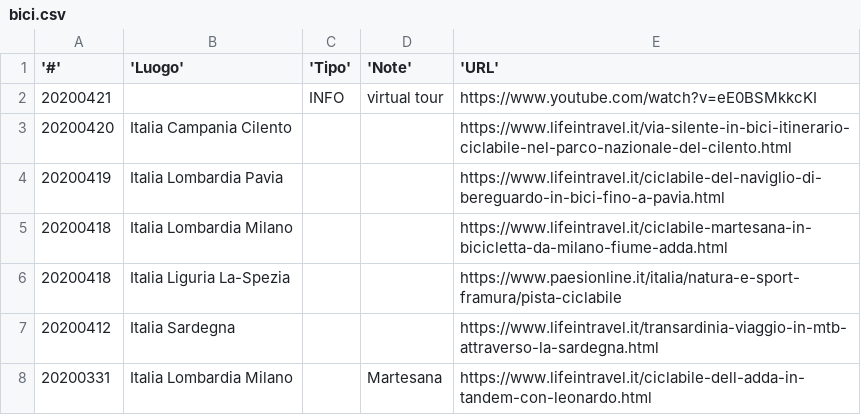
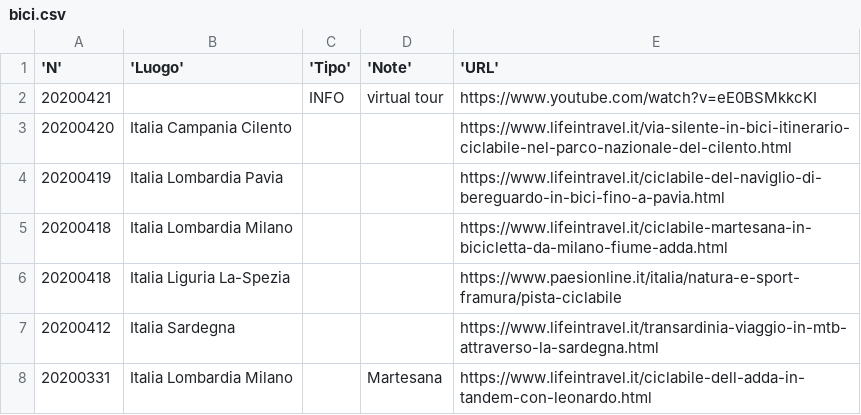
Before and after one commit to giammy/giammy.github.io, a CSV file: ciclozingarate/bici.csv, drawn as a sheet; only a part is shown.

Commit message:
use d3 for table

```diff
--- a/ciclozingarate/bici.csv
+++ b/ciclozingarate/bici.csv
@@ -1,2 +1,2 @@
-'#','Luogo','Tipo','Note','URL'
+'N','Luogo','Tipo','Note','URL'
 20200421, , INFO, virtual tour, https://www.youtube.com/watch?v=eE0BSMkkcKI
```
Also changed, not shown: 2 other files.
